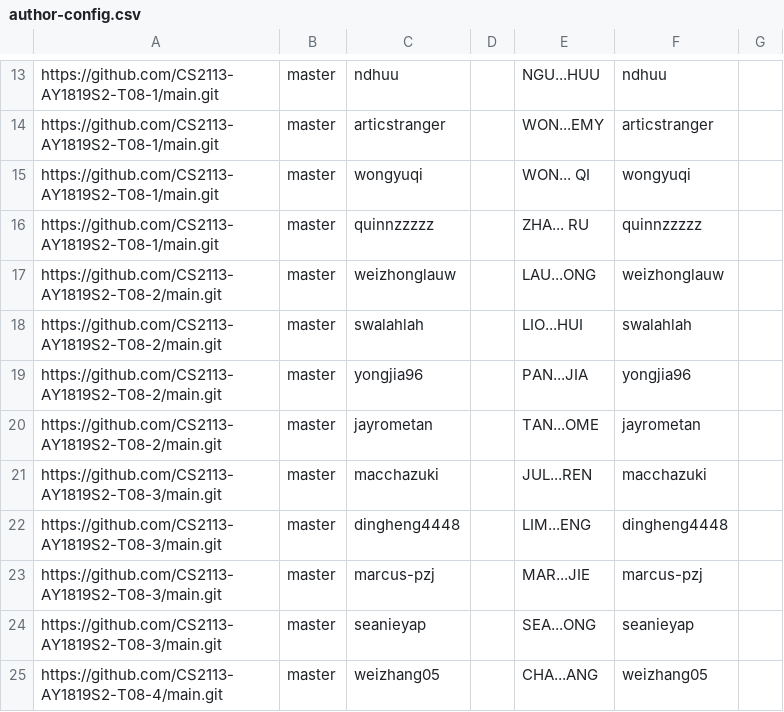
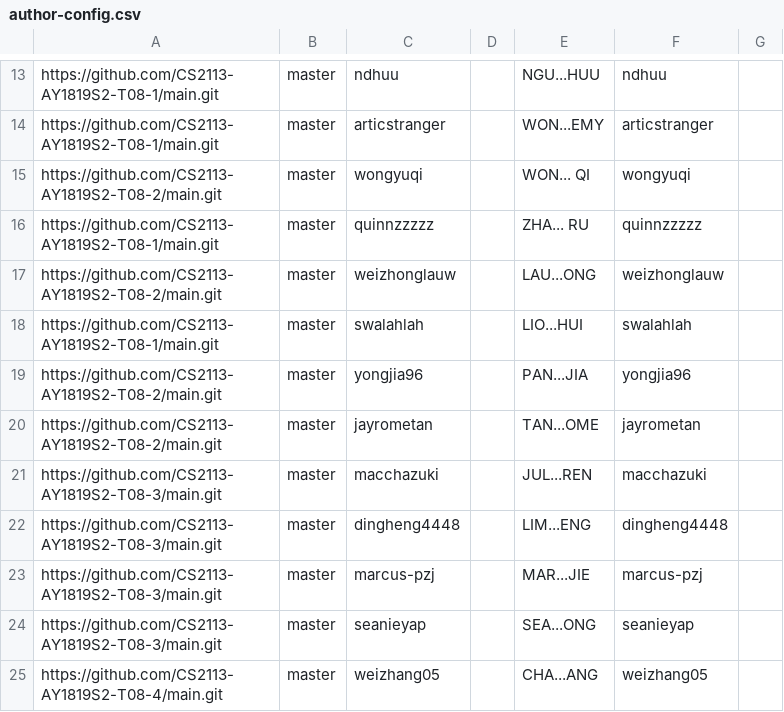
Before and after one commit to nusCS2113-AY1819S2/dashboard-beta, a CSV file: configs/author-config.csv, drawn as a sheet; only a part is shown, gaps mark what is left out.

Commit message:
swap zander and yuqi

```diff
--- a/configs/author-config.csv
+++ b/configs/author-config.csv
@@ -14,6 +14,6 @@ https://github.com/CS2113-AY1819S2-T08-1/main.git,master,ndhuu,,NGU...HUU,ndhuu,
 https://github.com/CS2113-AY1819S2-T08-1/main.git,master,articstranger,,WON...EMY,articstranger,
-https://github.com/CS2113-AY1819S2-T08-1/main.git,master,wongyuqi,,WON... QI,wongyuqi,
+https://github.com/CS2113-AY1819S2-T08-2/main.git,master,wongyuqi,,WON... QI,wongyuqi,
 https://github.com/CS2113-AY1819S2-T08-1/main.git,master,quinnzzzzz,,ZHA... RU,quinnzzzzz,
 https://github.com/CS2113-AY1819S2-T08-2/main.git,master,weizhonglauw,,LAU...ONG,weizhonglauw,
-https://github.com/CS2113-AY1819S2-T08-2/main.git,master,swalahlah,,LIO...HUI,swalahlah,
+https://github.com/CS2113-AY1819S2-T08-1/main.git,master,swalahlah,,LIO...HUI,swalahlah,
 https://github.com/CS2113-AY1819S2-T08-2/main.git,master,yongjia96,,PAN...JIA,yongjia96,
```
